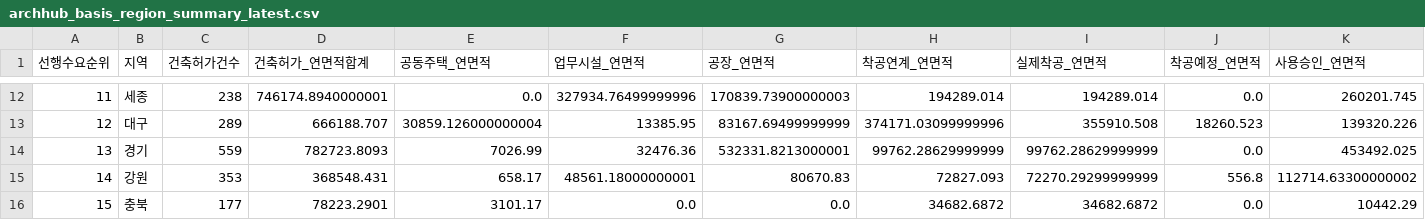
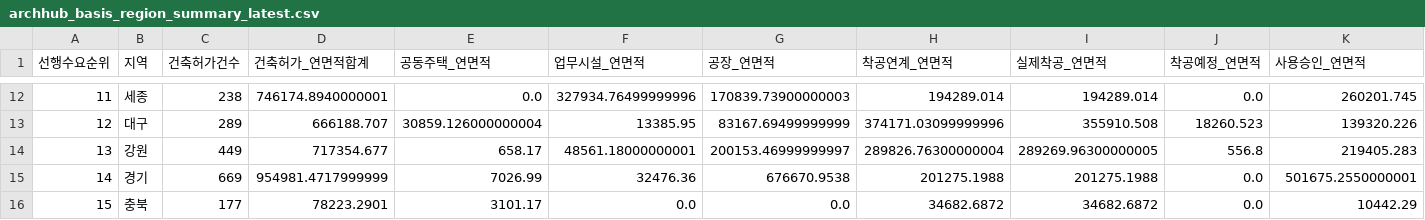
Before and after one commit to Ronaldooh123/steel-demand-report, a CSV file: data/cache/archhub_basis_region_summary_latest.csv, drawn as a sheet; only a part is shown, gaps mark what is left out; the diff covers the shown part only; the diff names each change by its address in the sheet, - before the commit and + after, or states it on an @@ line.

```diff
--- a/data/cache/archhub_basis_region_summary_latest.csv
+++ b/data/cache/archhub_basis_region_summary_latest.csv
-B14 (지역): 경기
+B14 (지역): 강원
-C14 (건축허가건수): 559
+C14 (건축허가건수): 449
-D14 (건축허가_연면적합계): 782723.8093
+D14 (건축허가_연면적합계): 717354.677
-E14 (공동주택_연면적): 7026.99
+E14 (공동주택_연면적): 658.17
-F14 (업무시설_연면적): 32476.36
+F14 (업무시설_연면적): 48561.18000000001
-G14 (공장_연면적): 532331.8213000001
+G14 (공장_연면적): 200153.46999999997
-H14 (착공연계_연면적): 99762.28629999999
+H14 (착공연계_연면적): 289826.76300000004
-I14 (실제착공_연면적): 99762.28629999999
+I14 (실제착공_연면적): 289269.96300000005
-J14 (착공예정_연면적): 0.0
+J14 (착공예정_연면적): 556.8
-K14 (사용승인_연면적): 453492.025
+K14 (사용승인_연면적): 219405.283
-B15 (지역): 강원
+B15 (지역): 경기
-C15 (건축허가건수): 353
+C15 (건축허가건수): 669
-D15 (건축허가_연면적합계): 368548.431
+D15 (건축허가_연면적합계): 954981.4717999999
-E15 (공동주택_연면적): 658.17
+E15 (공동주택_연면적): 7026.99
-F15 (업무시설_연면적): 48561.18000000001
+F15 (업무시설_연면적): 32476.36
-G15 (공장_연면적): 80670.83
+G15 (공장_연면적): 676670.9538
-H15 (착공연계_연면적): 72827.093
+H15 (착공연계_연면적): 201275.1988
-I15 (실제착공_연면적): 72270.29299999999
+I15 (실제착공_연면적): 201275.1988
-J15 (착공예정_연면적): 556.8
+J15 (착공예정_연면적): 0.0
-K15 (사용승인_연면적): 112714.63300000002
+K15 (사용승인_연면적): 501675.2550000001
```
Also changed, not shown: 35 edited cells elsewhere in this file, 2 other files.
